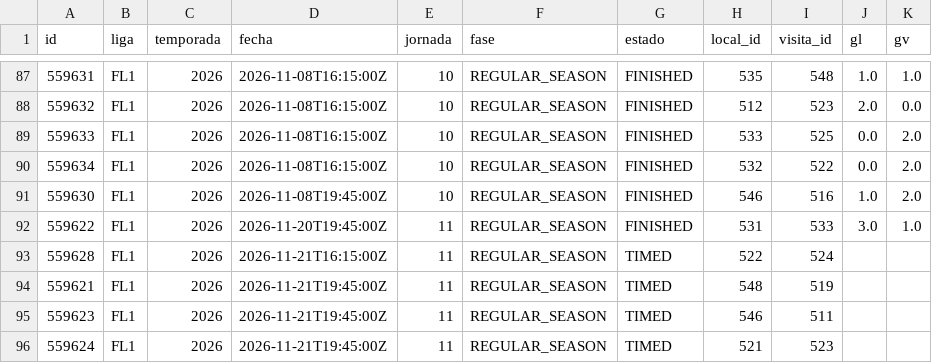
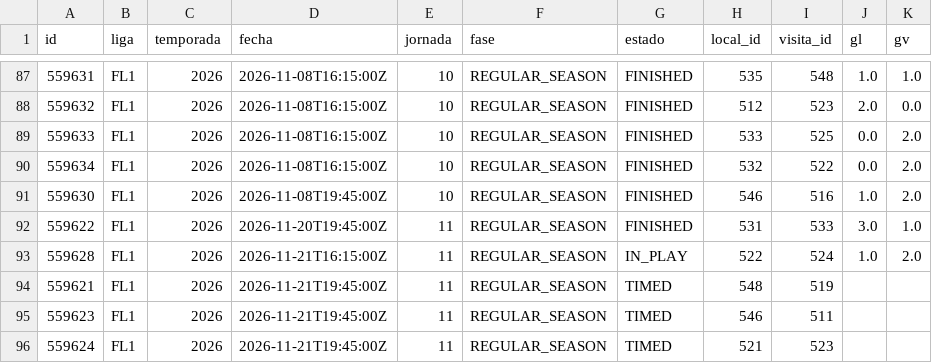
Before and after one commit to mfvc29/predicccion_futbol, a CSV file: ligas/data/FL1_2026.csv, drawn as a sheet; only a part is shown, gaps mark what is left out.

```diff
--- a/ligas/data/FL1_2026.csv
+++ b/ligas/data/FL1_2026.csv
@@ -92,3 +92,3 @@ id,liga,temporada,fecha,jornada,fase,estado,local_id,visita_id,gl,gv
 559622,FL1,2026,2026-11-20T19:45:00Z,11,REGULAR_SEASON,FINISHED,531,533,3.0,1.0
-559628,FL1,2026,2026-11-21T16:15:00Z,11,REGULAR_SEASON,TIMED,522,524,,
+559628,FL1,2026,2026-11-21T16:15:00Z,11,REGULAR_SEASON,IN_PLAY,522,524,1.0,2.0
 559621,FL1,2026,2026-11-21T19:45:00Z,11,REGULAR_SEASON,TIMED,548,519,,
```
Also changed, not shown: ligas/data/BL1_2026.csv, ligas/data/PD_2026.csv, 12 other files.
